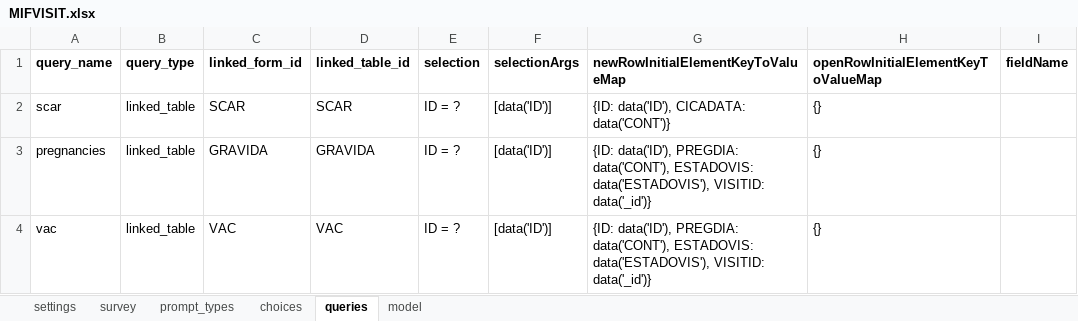
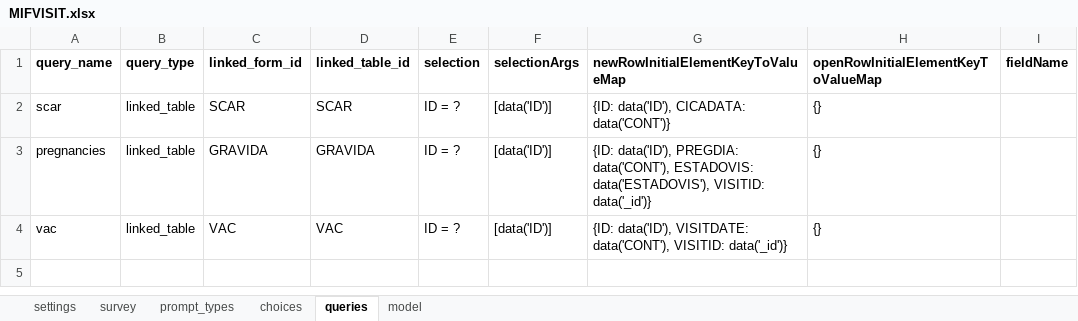
Before and after one commit to BandimHealthProject/EqM, an Excel workbook: app/config/tables/MIFVISIT/forms/MIFVISIT/MIFVISIT.xlsx, sheet queries, drawn as a sheet; values as stored, in another font and other column widths than the file's, no borders; the diff names each change by its address in the sheet, - before the commit and + after, or states it on an @@ line.

```diff
--- a/app/config/tables/MIFVISIT/forms/MIFVISIT/MIFVISIT.xlsx (sheet queries)
+++ b/app/config/tables/MIFVISIT/forms/MIFVISIT/MIFVISIT.xlsx (sheet queries)
-G4: {ID: data('ID'), PREGDIA: data('CONT'), ESTADOVIS: data('ESTADOVIS'), VISITID: data('_id')}
+G4: {ID: data('ID'), VISITDATE: data('CONT'), VISITID: data('_id')}
```
Also changed, not shown: app/config/tables/CRIANCA/forms/CRIANCA_LV/CRIANCA_LV.xlsx, app/config/tables/CRIANCA_VISIT/forms/CRIANCA_VISIT/CRIANCA_VISIT.xlsx, 8 other files.
